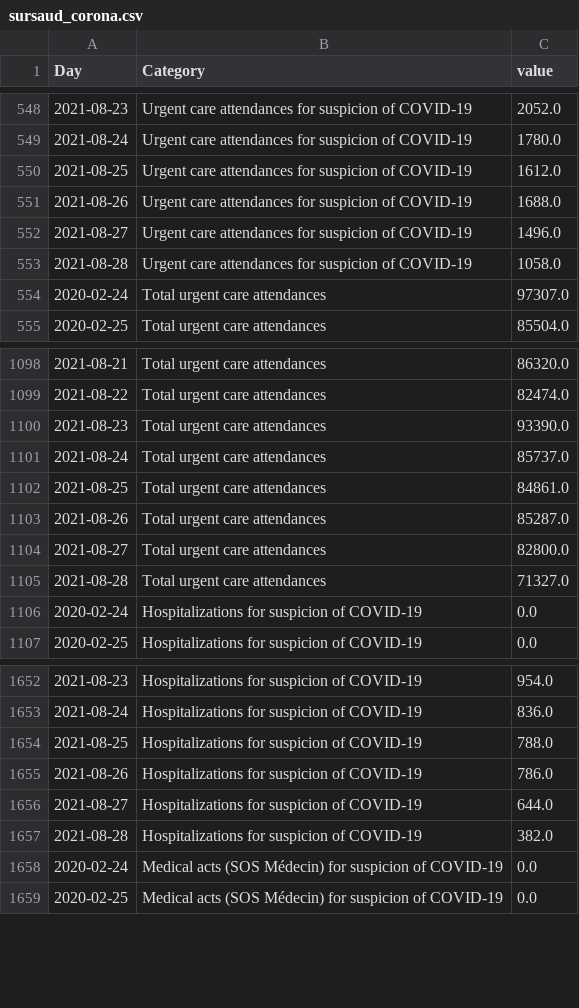
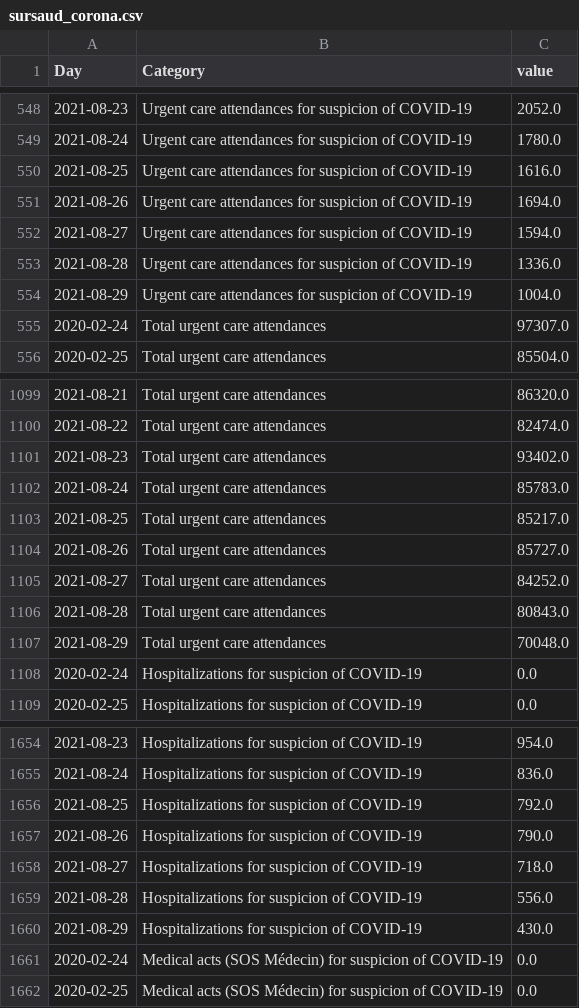
Before and after one commit to louisdecharson/covid-19, a CSV file: sursaud_corona.csv, drawn as a sheet; only a part is shown, gaps mark what is left out; the diff covers the shown part only.

Commit message:
AUTO - Add data.gouv.fr COVID data from SOS Medecins - 2021-08-31 01h07m

```diff
--- a/sursaud_corona.csv
+++ b/sursaud_corona.csv
@@ -549,6 +549,7 @@ Day,Category,value
 2021-08-24,Urgent care attendances for suspicion of COVID-19,1780.0
-2021-08-25,Urgent care attendances for suspicion of COVID-19,1612.0
-2021-08-26,Urgent care attendances for suspicion of COVID-19,1688.0
-2021-08-27,Urgent care attendances for suspicion of COVID-19,1496.0
-2021-08-28,Urgent care attendances for suspicion of COVID-19,1058.0
+2021-08-25,Urgent care attendances for suspicion of COVID-19,1616.0
+2021-08-26,Urgent care attendances for suspicion of COVID-19,1694.0
+2021-08-27,Urgent care attendances for suspicion of COVID-19,1594.0
+2021-08-28,Urgent care attendances for suspicion of COVID-19,1336.0
+2021-08-29,Urgent care attendances for suspicion of COVID-19,1004.0
 2020-02-24,Total urgent care attendances,97307.0
@@ -1099,8 +1100,9 @@ Day,Category,value
 2021-08-22,Total urgent care attendances,82474.0
-2021-08-23,Total urgent care attendances,93390.0
-2021-08-24,Total urgent care attendances,85737.0
-2021-08-25,Total urgent care attendances,84861.0
-2021-08-26,Total urgent care attendances,85287.0
-2021-08-27,Total urgent care attendances,82800.0
-2021-08-28,Total urgent care attendances,71327.0
+2021-08-23,Total urgent care attendances,93402.0
+2021-08-24,Total urgent care attendances,85783.0
+2021-08-25,Total urgent care attendances,85217.0
+2021-08-26,Total urgent care attendances,85727.0
+2021-08-27,Total urgent care attendances,84252.0
+2021-08-28,Total urgent care attendances,80843.0
+2021-08-29,Total urgent care attendances,70048.0
 2020-02-24,Hospitalizations for suspicion of COVID-19,0.0
@@ -1653,6 +1655,7 @@ Day,Category,value
 2021-08-24,Hospitalizations for suspicion of COVID-19,836.0
-2021-08-25,Hospitalizations for suspicion of COVID-19,788.0
-2021-08-26,Hospitalizations for suspicion of COVID-19,786.0
-2021-08-27,Hospitalizations for suspicion of COVID-19,644.0
-2021-08-28,Hospitalizations for suspicion of COVID-19,382.0
+2021-08-25,Hospitalizations for suspicion of COVID-19,792.0
+2021-08-26,Hospitalizations for suspicion of COVID-19,790.0
+2021-08-27,Hospitalizations for suspicion of COVID-19,718.0
+2021-08-28,Hospitalizations for suspicion of COVID-19,556.0
+2021-08-29,Hospitalizations for suspicion of COVID-19,430.0
 2020-02-24,Medical acts (SOS Médecin) for suspicion of COVID-19,0.0
```
Also changed, not shown: 2 added rows and 6 edited cells elsewhere in this file, 1 other file.
